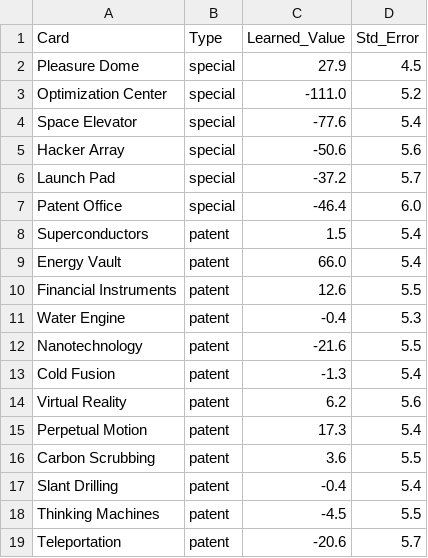
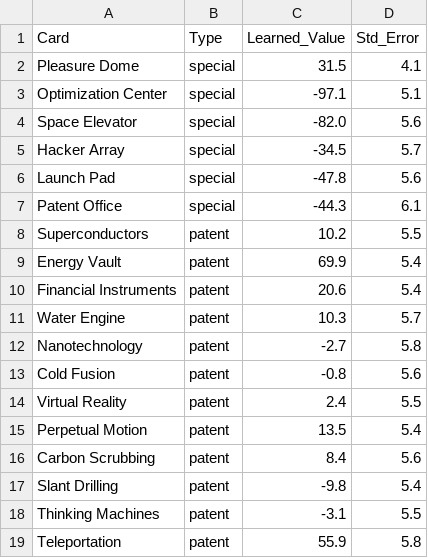
Before and after one commit to SorenJohnson/play-test-explorer, a CSV file: my_project/data/CardValues.csv, drawn as a sheet.

```diff
--- a/my_project/data/CardValues.csv
+++ b/my_project/data/CardValues.csv
@@ -1,19 +1,19 @@
 Card,Type,Learned_Value,Std_Error
-Pleasure Dome,special,27.9,4.5
-Optimization Center,special,-111.0,5.2
-Space Elevator,special,-77.6,5.4
-Hacker Array,special,-50.6,5.6
-Launch Pad,special,-37.2,5.7
-Patent Office,special,-46.4,6.0
-Superconductors,patent,1.5,5.4
-Energy Vault,patent,66.0,5.4
-Financial Instruments,patent,12.6,5.5
-Water Engine,patent,-0.4,5.3
-Nanotechnology,patent,-21.6,5.5
-Cold Fusion,patent,-1.3,5.4
-Virtual Reality,patent,6.2,5.6
-Perpetual Motion,patent,17.3,5.4
-Carbon Scrubbing,patent,3.6,5.5
-Slant Drilling,patent,-0.4,5.4
-Thinking Machines,patent,-4.5,5.5
-Teleportation,patent,-20.6,5.7
+Pleasure Dome,special,31.5,4.1
+Optimization Center,special,-97.1,5.1
+Space Elevator,special,-82.0,5.6
+Hacker Array,special,-34.5,5.7
+Launch Pad,special,-47.8,5.6
+Patent Office,special,-44.3,6.1
+Superconductors,patent,10.2,5.5
+Energy Vault,patent,69.9,5.4
+Financial Instruments,patent,20.6,5.4
+Water Engine,patent,10.3,5.7
+Nanotechnology,patent,-2.7,5.8
+Cold Fusion,patent,-0.8,5.6
+Virtual Reality,patent,2.4,5.5
+Perpetual Motion,patent,13.5,5.4
+Carbon Scrubbing,patent,8.4,5.6
+Slant Drilling,patent,-9.8,5.4
+Thinking Machines,patent,-3.1,5.5
+Teleportation,patent,55.9,5.8
```
Also changed, not shown: 5 other files.
